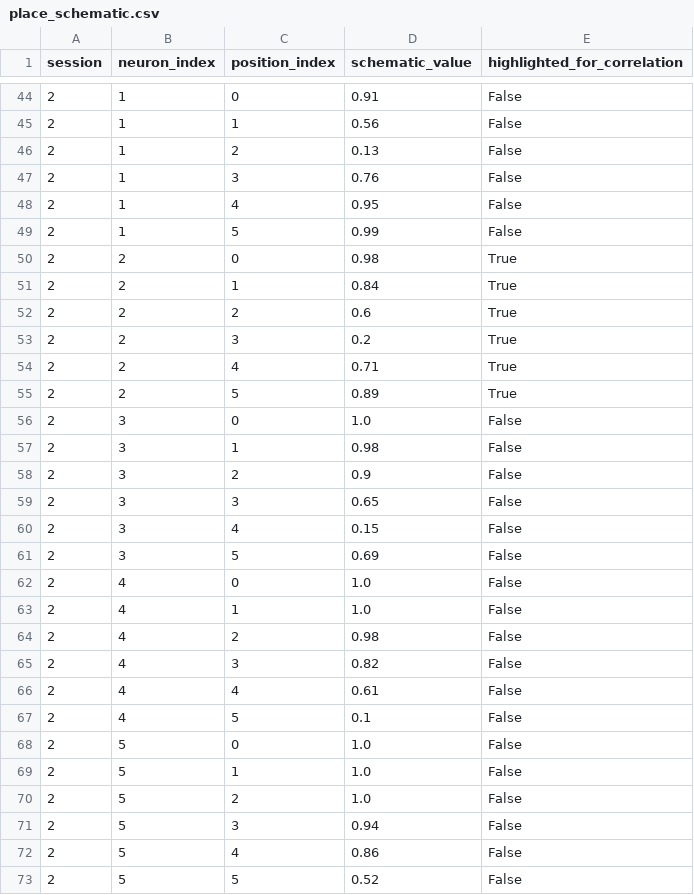
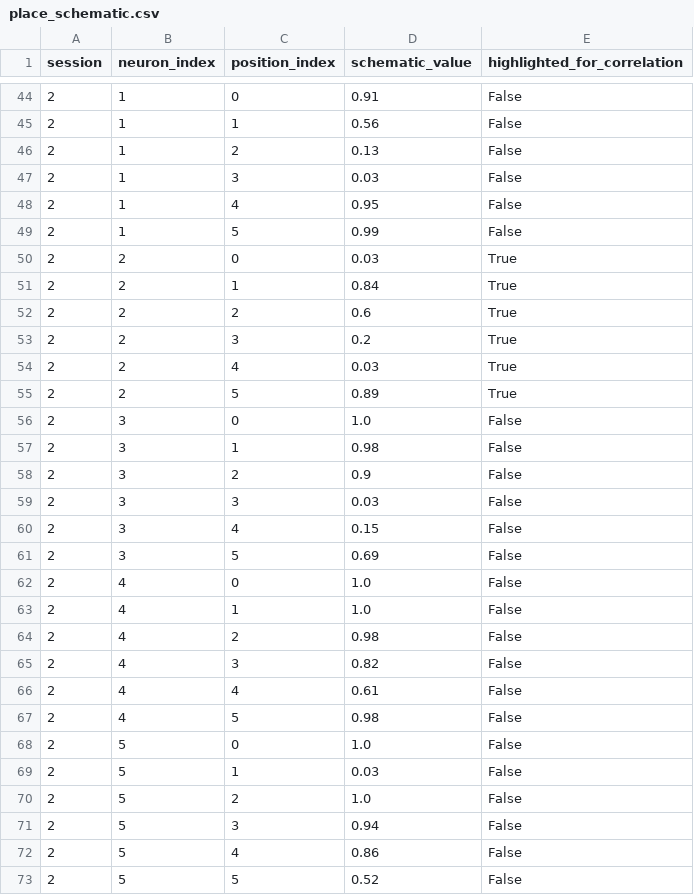
Before and after one commit to iamjiangwu/maze-lifelong-memory, a CSV file: figures/figure_02/data/place_schematic.csv, drawn as a sheet; only a part is shown, gaps mark what is left out.

Commit message:
Clarify representation schematics with distinct session patterns

```diff
--- a/figures/figure_02/data/place_schematic.csv
+++ b/figures/figure_02/data/place_schematic.csv
@@ -46,6 +46,6 @@ session,neuron_index,position_index,schematic_value,highlighted_for_correlation
 2,1,2,0.13,False
-2,1,3,0.76,False
+2,1,3,0.03,False
 2,1,4,0.95,False
 2,1,5,0.99,False
-2,2,0,0.98,True
+2,2,0,0.03,True
 2,2,1,0.84,True
@@ -53,3 +53,3 @@ session,neuron_index,position_index,schematic_value,highlighted_for_correlation
 2,2,3,0.2,True
-2,2,4,0.71,True
+2,2,4,0.03,True
 2,2,5,0.89,True
@@ -58,3 +58,3 @@ session,neuron_index,position_index,schematic_value,highlighted_for_correlation
 2,3,2,0.9,False
-2,3,3,0.65,False
+2,3,3,0.03,False
 2,3,4,0.15,False
@@ -66,5 +66,5 @@ session,neuron_index,position_index,schematic_value,highlighted_for_correlation
 2,4,4,0.61,False
-2,4,5,0.1,False
+2,4,5,0.98,False
 2,5,0,1.0,False
-2,5,1,1.0,False
+2,5,1,0.03,False
 2,5,2,1.0,False
```
Also changed, not shown: figures/figure_02/data/index.csv, figures/figure_02/data/pv_schematic.csv, 3 other files.
